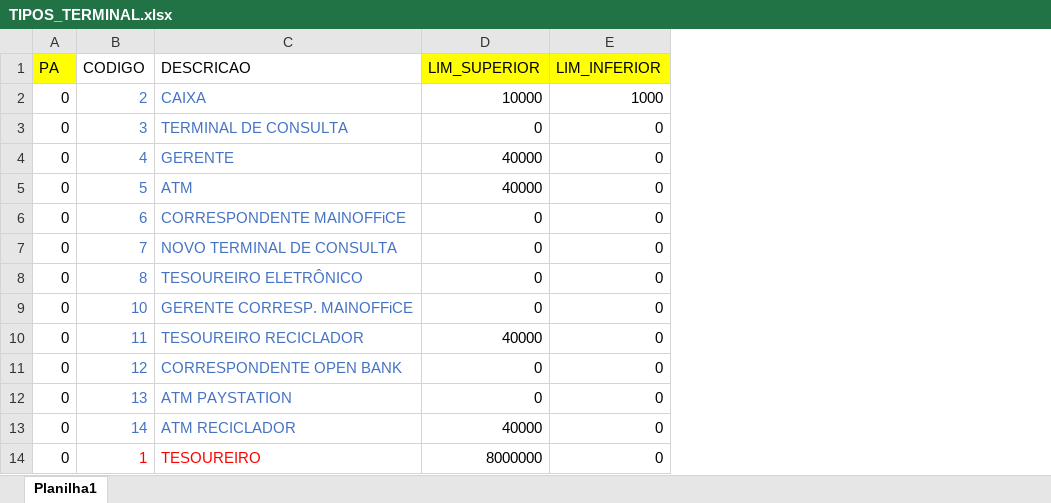
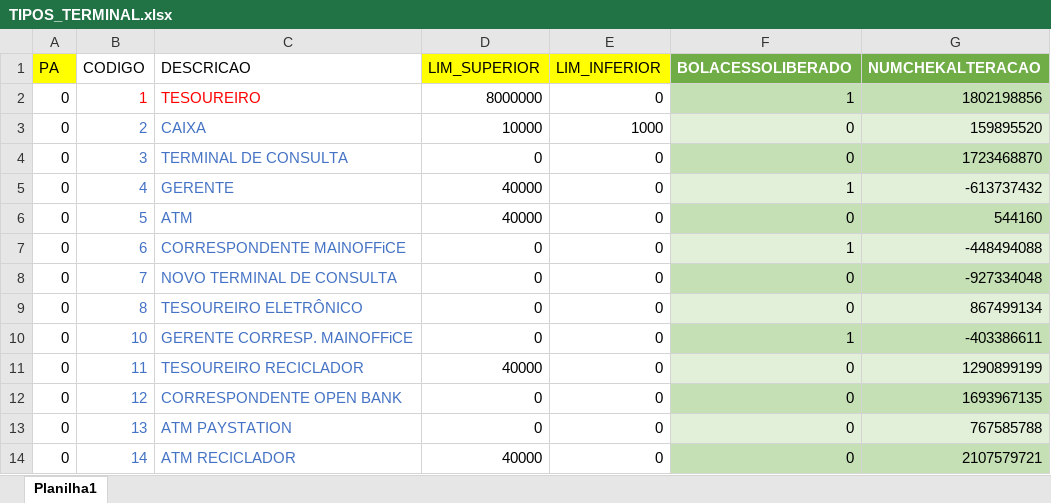
Before and after one commit to A879943/AceleraPlenoProjetoFinal, an Excel workbook: AceleraPlenoProjetoFinal/AceleraPlenoProjetoFinal.Api/Resources/TIPOS_TERMINAL.xlsx, sheet Planilha1, drawn as a sheet; values as stored, in another font and other column widths than the file's, no borders; addresses are those after the commit; the diff names each change by its address in the sheet, - before the commit and + after, or states it on an @@ line.

```diff
--- a/AceleraPlenoProjetoFinal/AceleraPlenoProjetoFinal.Api/Resources/TIPOS_TERMINAL.xlsx (sheet Planilha1)
+++ b/AceleraPlenoProjetoFinal/AceleraPlenoProjetoFinal.Api/Resources/TIPOS_TERMINAL.xlsx (sheet Planilha1)
+column F (BOLACESSOLIBERADO), rows 3-14: 0 | 0 | 1 | 0 | 1 | 0 | 0 | 1 | 0 | 0 | 0 | 0
+column G (NUMCHEKALTERACAO), rows 3-14: 159895520 | 1723468870 | -613737432 | 544160 | -448494088 | -927334048 | 867499134 | -403386611 | 1290899199 | 1693967135 | 767585788 | 2107579721
@@ row 14 moved to row 2: 0 @@
```
Also changed, not shown: 27 other files.
